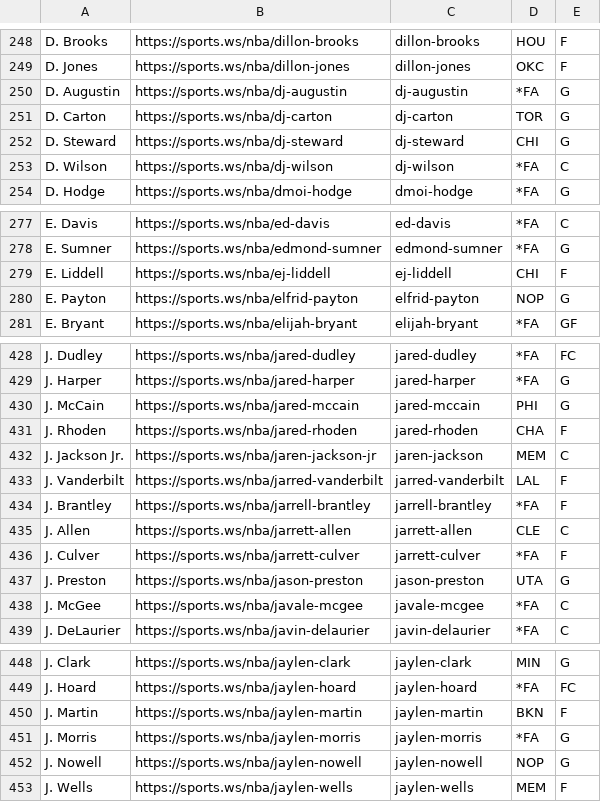
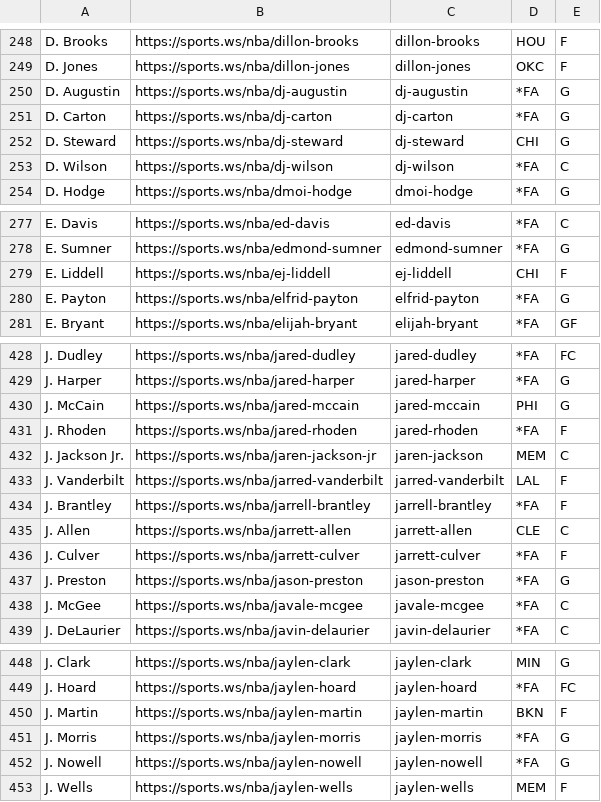
Before and after one commit to b-harr/dmcb, a CSV file: data/sportsws_positions.csv, drawn as a sheet; only a part is shown, gaps mark what is left out; the diff covers the shown part only.

```diff
--- a/data/sportsws_positions.csv
+++ b/data/sportsws_positions.csv
@@ -250,3 +250,3 @@ D. Jones,https://sports.ws/nba/dillon-jones,dillon-jones,OKC,F
 D. Augustin,https://sports.ws/nba/dj-augustin,dj-augustin,*FA,G
-D. Carton,https://sports.ws/nba/dj-carton,dj-carton,TOR,G
+D. Carton,https://sports.ws/nba/dj-carton,dj-carton,*FA,G
 D. Steward,https://sports.ws/nba/dj-steward,dj-steward,CHI,G
@@ -279,3 +279,3 @@ E. Sumner,https://sports.ws/nba/edmond-sumner,edmond-sumner,*FA,G
 E. Liddell,https://sports.ws/nba/ej-liddell,ej-liddell,CHI,F
-E. Payton,https://sports.ws/nba/elfrid-payton,elfrid-payton,NOP,G
+E. Payton,https://sports.ws/nba/elfrid-payton,elfrid-payton,*FA,G
 E. Bryant,https://sports.ws/nba/elijah-bryant,elijah-bryant,*FA,GF
@@ -430,3 +430,3 @@ J. Harper,https://sports.ws/nba/jared-harper,jared-harper,*FA,G
 J. McCain,https://sports.ws/nba/jared-mccain,jared-mccain,PHI,G
-J. Rhoden,https://sports.ws/nba/jared-rhoden,jared-rhoden,CHA,F
+J. Rhoden,https://sports.ws/nba/jared-rhoden,jared-rhoden,*FA,F
 J. Jackson Jr.,https://sports.ws/nba/jaren-jackson-jr,jaren-jackson,MEM,C
@@ -436,3 +436,3 @@ J. Allen,https://sports.ws/nba/jarrett-allen,jarrett-allen,CLE,C
 J. Culver,https://sports.ws/nba/jarrett-culver,jarrett-culver,*FA,F
-J. Preston,https://sports.ws/nba/jason-preston,jason-preston,UTA,G
+J. Preston,https://sports.ws/nba/jason-preston,jason-preston,*FA,G
 J. McGee,https://sports.ws/nba/javale-mcgee,javale-mcgee,*FA,C
@@ -451,3 +451,3 @@ J. Martin,https://sports.ws/nba/jaylen-martin,jaylen-martin,BKN,F
 J. Morris,https://sports.ws/nba/jaylen-morris,jaylen-morris,*FA,G
-J. Nowell,https://sports.ws/nba/jaylen-nowell,jaylen-nowell,NOP,G
+J. Nowell,https://sports.ws/nba/jaylen-nowell,jaylen-nowell,*FA,G
 J. Wells,https://sports.ws/nba/jaylen-wells,jaylen-wells,MEM,F
```
Also changed, not shown: 11 edited cells elsewhere in this file.
